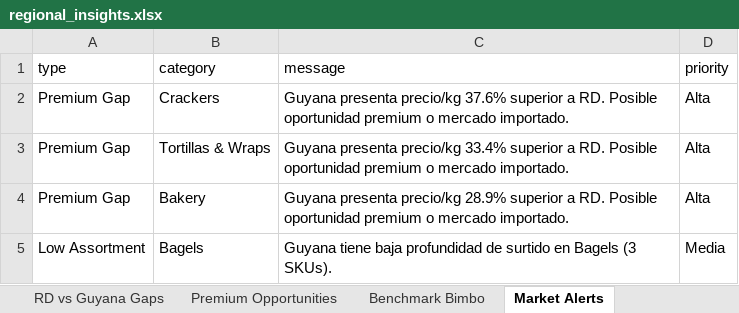
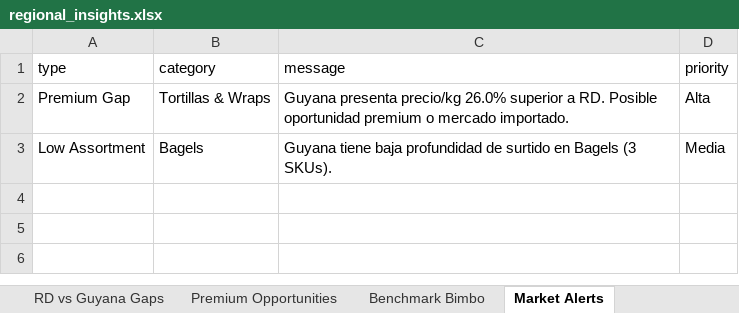
Before and after one commit to Colmau1971/caribbean_retail_ai, an Excel workbook: streamlit_data/regional_insights.xlsx, sheet Market Alerts, drawn as a sheet; values as stored, in another font and other column widths than the file's, no borders; removed rows and columns are numbered as before the commit, all else as after; the diff names each change by its address in the sheet, - before the commit and + after, or states it on an @@ line.

```diff
--- a/streamlit_data/regional_insights.xlsx (sheet Market Alerts)
+++ b/streamlit_data/regional_insights.xlsx (sheet Market Alerts)
-row 2: Premium Gap | Crackers | Guyana presenta precio/kg 37.6% superior a RD. Posible oportunidad premium o mercado importado. | Alta
-C2 (message): …presenta precio/kg 33.4% superior a…
+C2 (message): …presenta precio/kg 26.0% superior a…
-row 4: Premium Gap | Bakery | Guyana presenta precio/kg 28.9% superior a RD. Posible oportunidad premium o mercado importado. | Alta
```
Also changed, not shown: sheet Premium Opportunities, sheet Top Brands, sheet Same SKU Cross Country, sheet Regional Benchmark, sheet Avg Price Category, sheet Benchmark Bimbo, 1 more sheet, streamlit_data/caribbean_master_latest.xlsx, 3 other files.
